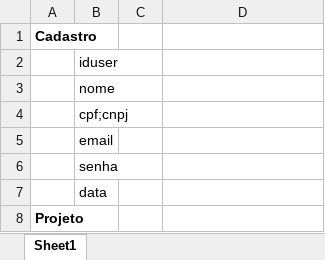
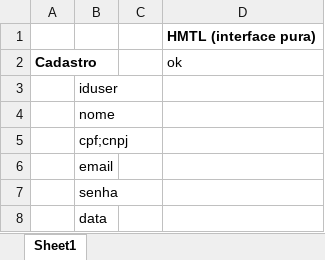
Before and after one commit to veveton/lancerjobs, an Excel workbook: lancerJob/Arquivos do Projeto/database.xlsx, sheet Sheet1, drawn as a sheet; only a part is shown; the shorter side is filled out with more unchanged rows; values as stored, in another font and other column widths than the file's, no borders; addresses are those after the commit; the diff names each change by its address in the sheet, - before the commit and + after, or states it on an @@ line.

Commit message:
HTML editado telas inicial, registro de usuário e cadastro de projeto

```diff
--- a/lancerJob/Arquivos do Projeto/database.xlsx (sheet Sheet1)
+++ b/lancerJob/Arquivos do Projeto/database.xlsx (sheet Sheet1)
+row 1:  |  |  | HMTL (interface pura)
-D2: (empty)
+D2: ok
```
Also changed, not shown: 3 other files.
